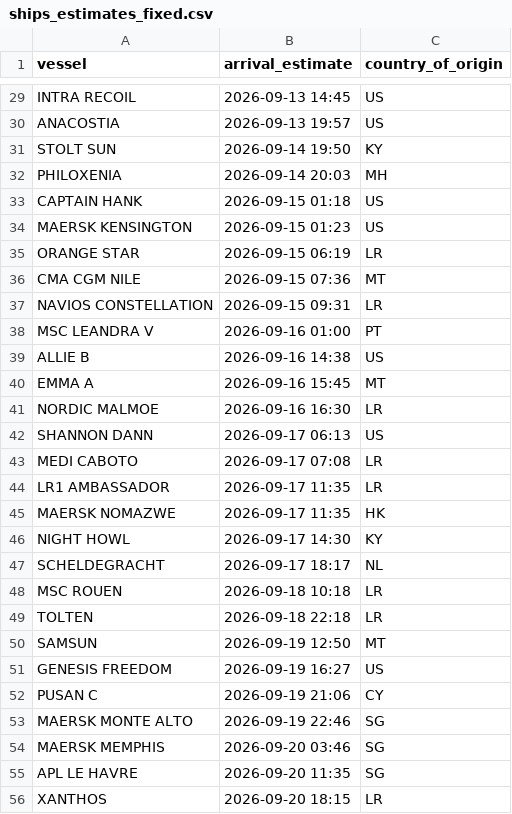
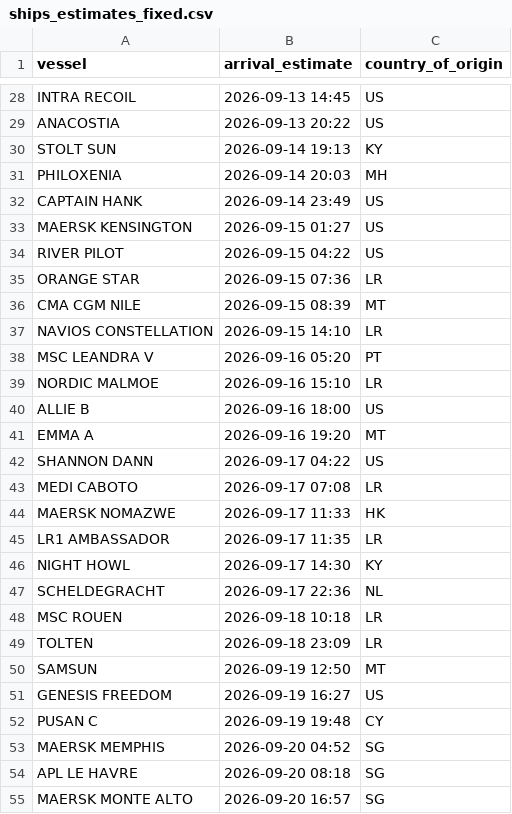
Before and after one commit to natalierjonas/FOCs-in-NYC, a CSV file: ships_estimates_fixed.csv, drawn as a sheet; only a part is shown, gaps mark what is left out; removed rows and columns are numbered as before the commit, all else as after; the diff covers the shown part only; the diff names each change by its address in the sheet, - before the commit and + after, or states it on an @@ line.

```diff
--- a/ships_estimates_fixed.csv
+++ b/ships_estimates_fixed.csv
-B29 (arrival_estimate): 2026-09-13 19:57
+B29 (arrival_estimate): 2026-09-13 20:22
-B30 (arrival_estimate): 2026-09-14 19:50
+B30 (arrival_estimate): 2026-09-14 19:13
-B32 (arrival_estimate): 2026-09-15 01:18
+B32 (arrival_estimate): 2026-09-14 23:49
-B33 (arrival_estimate): 2026-09-15 01:23
+B33 (arrival_estimate): 2026-09-15 01:27
+row 34: RIVER PILOT | 2026-09-15 04:22 | US
-B35 (arrival_estimate): 2026-09-15 06:19
+B35 (arrival_estimate): 2026-09-15 07:36
-B36 (arrival_estimate): 2026-09-15 07:36
+B36 (arrival_estimate): 2026-09-15 08:39
-B37 (arrival_estimate): 2026-09-15 09:31
+B37 (arrival_estimate): 2026-09-15 14:10
-B38 (arrival_estimate): 2026-09-16 01:00
+B38 (arrival_estimate): 2026-09-16 05:20
+row 39: NORDIC MALMOE | 2026-09-16 15:10 | LR
-B40 (arrival_estimate): 2026-09-16 14:38
+B40 (arrival_estimate): 2026-09-16 18:00
-B41 (arrival_estimate): 2026-09-16 15:45
+B41 (arrival_estimate): 2026-09-16 19:20
-row 41: NORDIC MALMOE | 2026-09-16 16:30 | LR
-B42 (arrival_estimate): 2026-09-17 06:13
+B42 (arrival_estimate): 2026-09-17 04:22
+row 44: MAERSK NOMAZWE | 2026-09-17 11:33 | HK
-row 45: MAERSK NOMAZWE | 2026-09-17 11:35 | HK
-B47 (arrival_estimate): 2026-09-17 18:17
+B47 (arrival_estimate): 2026-09-17 22:36
-B49 (arrival_estimate): 2026-09-18 22:18
+B49 (arrival_estimate): 2026-09-18 23:09
-B52 (arrival_estimate): 2026-09-19 21:06
+B52 (arrival_estimate): 2026-09-19 19:48
-row 53: MAERSK MONTE ALTO | 2026-09-19 22:46 | SG
-B53 (arrival_estimate): 2026-09-20 03:46
+B53 (arrival_estimate): 2026-09-20 04:52
-B54 (arrival_estimate): 2026-09-20 11:35
+B54 (arrival_estimate): 2026-09-20 08:18
-row 56: XANTHOS | 2026-09-20 18:15 | LR
+row 55: MAERSK MONTE ALTO | 2026-09-20 16:57 | SG
```
Also changed, not shown: 4 added rows, 5 removed rows and 29 edited cells elsewhere in this file, filtered_ships.csv.
